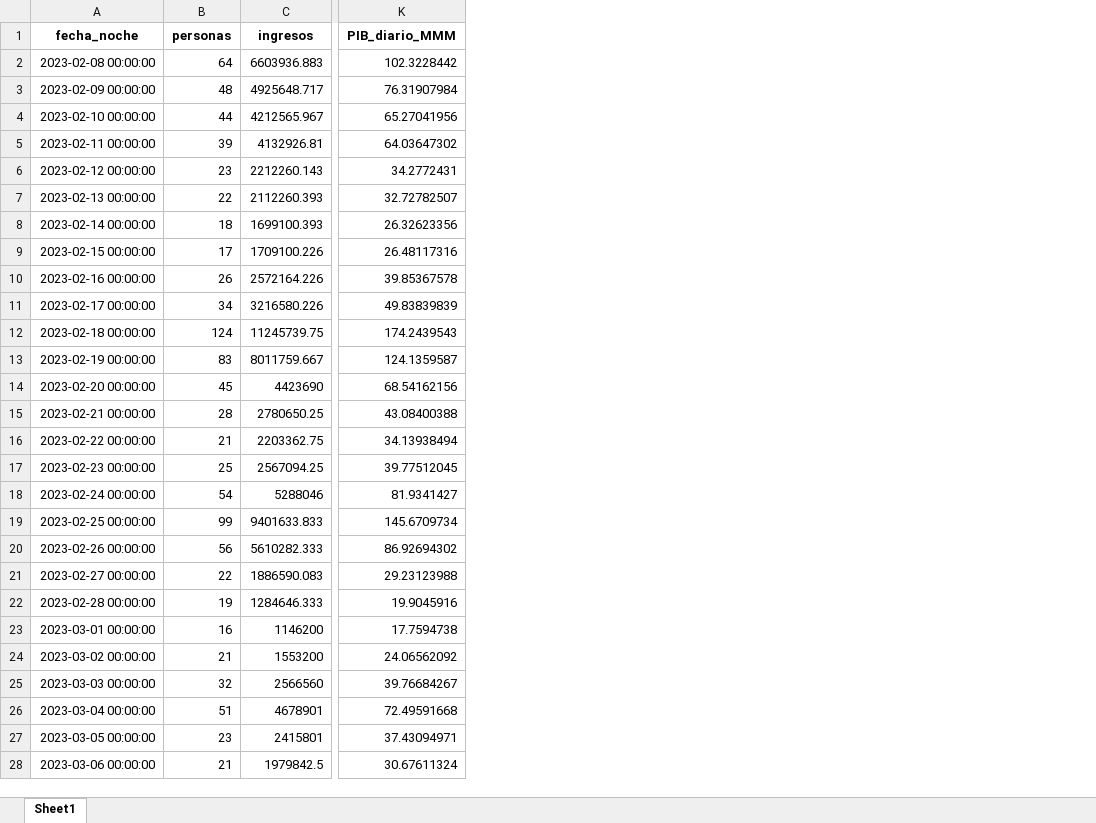
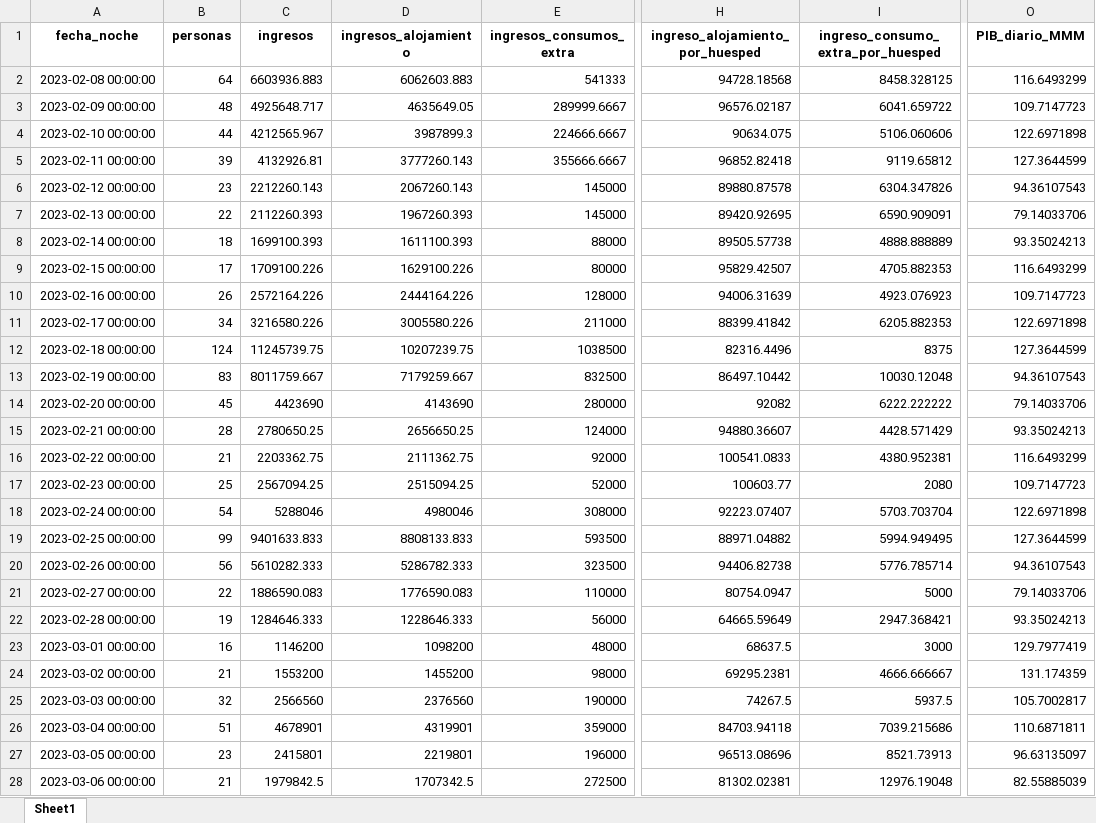
Before and after one commit to JESUSJEREZ/Trabajo-de-Grado_Hotel_Portoalegre, an Excel workbook: df_temporalidad.xlsx, sheet Sheet1, drawn as a sheet; only a part is shown, gaps mark what is left out; values as stored, in another font and other column widths than the file's, no borders; addresses are those after the commit; the diff covers the shown part only; the diff names each change by its address in the sheet, - before the commit and + after, or states it on an @@ line.

Commit message:
Add files via upload

```diff
--- a/df_temporalidad.xlsx (sheet Sheet1)
+++ b/df_temporalidad.xlsx (sheet Sheet1)
+column D (ingresos_alojamiento), rows 2-28: 6062603.883 | 4635649.05 | 3987899.3 | 3777260.143 | 2067260.143 | 1967260.393 | 1611100.393 | 1629100.226 | 2444164.226 | 3005580.226 | 10207239.75 | 7179259.667 | 4143690 | 2656650.25 | 2111362.75 | 2515094.25 | 4980046 | 8808133.833 | 5286782.333 | 1776590.083 | 1228646.333 | 1098200 | 1455200 | 2376560 | 4319901 | 2219801 | 1707342.5
+column E (ingresos_consumos_extra), rows 2-28: 541333 | 289999.6667 | 224666.6667 | 355666.6667 | 145000 | 145000 | 88000 | 80000 | 128000 | 211000 | 1038500 | 832500 | 280000 | 124000 | 92000 | 52000 | 308000 | 593500 | 323500 | 110000 | 56000 | 48000 | 98000 | 190000 | 359000 | 196000 | 272500
+column H (ingreso_alojamiento_por_huesped), rows 2-28: 94728.18568 | 96576.02187 | 90634.075 | 96852.82418 | 89880.87578 | 89420.92695 | 89505.57738 | 95829.42507 | 94006.31639 | 88399.41842 | 82316.4496 | 86497.10442 | 92082 | 94880.36607 | 100541.0833 | 100603.77 | 92223.07407 | 88971.04882 | 94406.82738 | 80754.0947 | 64665.59649 | 68637.5 | 69295.2381 | 74267.5 | 84703.94118 | 96513.08696 | 81302.02381
+column I, rows 1-28: ingreso_consumo_extra_por_huesped | 8458.328125 | 6041.659722 | 5106.060606 | 9119.65812 | 6304.347826 | 6590.909091 | 4888.888889 | 4705.882353 | 4923.076923 | 6205.882353 | 8375 | 10030.12048 | 6222.222222 | 4428.571429 | 4380.952381 | 2080 | 5703.703704 | 5994.949495 | 5776.785714 | 5000 | 2947.368421 | 3000 | 4666.666667 | 5937.5 | 7039.215686 | 8521.73913 | 12976.19048
-O2 (PIB_diario_MMM): 102.3228442
+O2 (PIB_diario_MMM): 116.6493299
-O3 (PIB_diario_MMM): 76.31907984
+O3 (PIB_diario_MMM): 109.7147723
-O4 (PIB_diario_MMM): 65.27041956
+O4 (PIB_diario_MMM): 122.6971898
-O5 (PIB_diario_MMM): 64.03647302
+O5 (PIB_diario_MMM): 127.3644599
-O6 (PIB_diario_MMM): 34.2772431
+O6 (PIB_diario_MMM): 94.36107543
-O7 (PIB_diario_MMM): 32.72782507
+O7 (PIB_diario_MMM): 79.14033706
-O8 (PIB_diario_MMM): 26.32623356
+O8 (PIB_diario_MMM): 93.35024213
-O9 (PIB_diario_MMM): 26.48117316
+O9 (PIB_diario_MMM): 116.6493299
-O10 (PIB_diario_MMM): 39.85367578
+O10 (PIB_diario_MMM): 109.7147723
-O11 (PIB_diario_MMM): 49.83839839
+O11 (PIB_diario_MMM): 122.6971898
-O12 (PIB_diario_MMM): 174.2439543
+O12 (PIB_diario_MMM): 127.3644599
-O13 (PIB_diario_MMM): 124.1359587
+O13 (PIB_diario_MMM): 94.36107543
-O14 (PIB_diario_MMM): 68.54162156
+O14 (PIB_diario_MMM): 79.14033706
-O15 (PIB_diario_MMM): 43.08400388
+O15 (PIB_diario_MMM): 93.35024213
-O16 (PIB_diario_MMM): 34.13938494
+O16 (PIB_diario_MMM): 116.6493299
-O17 (PIB_diario_MMM): 39.77512045
+O17 (PIB_diario_MMM): 109.7147723
-O18 (PIB_diario_MMM): 81.9341427
+O18 (PIB_diario_MMM): 122.6971898
-O19 (PIB_diario_MMM): 145.6709734
+O19 (PIB_diario_MMM): 127.3644599
-O20 (PIB_diario_MMM): 86.92694302
+O20 (PIB_diario_MMM): 94.36107543
-O21 (PIB_diario_MMM): 29.23123988
+O21 (PIB_diario_MMM): 79.14033706
-O22 (PIB_diario_MMM): 19.9045916
+O22 (PIB_diario_MMM): 93.35024213
-O23 (PIB_diario_MMM): 17.7594738
+O23 (PIB_diario_MMM): 129.7977419
-O24 (PIB_diario_MMM): 24.06562092
+O24 (PIB_diario_MMM): 131.174359
-O25 (PIB_diario_MMM): 39.76684267
+O25 (PIB_diario_MMM): 105.7002817
-O26 (PIB_diario_MMM): 72.49591668
+O26 (PIB_diario_MMM): 110.6871811
-O27 (PIB_diario_MMM): 37.43094971
+O27 (PIB_diario_MMM): 96.63135097
-O28 (PIB_diario_MMM): 30.67611324
+O28 (PIB_diario_MMM): 82.55885039
```
Also changed, not shown: 1 removed row and 1312 edited cells elsewhere in this sheet.
